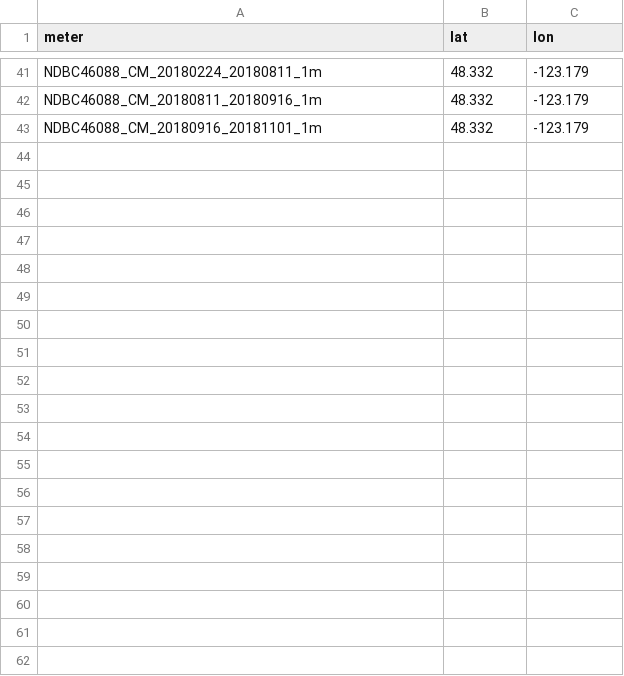
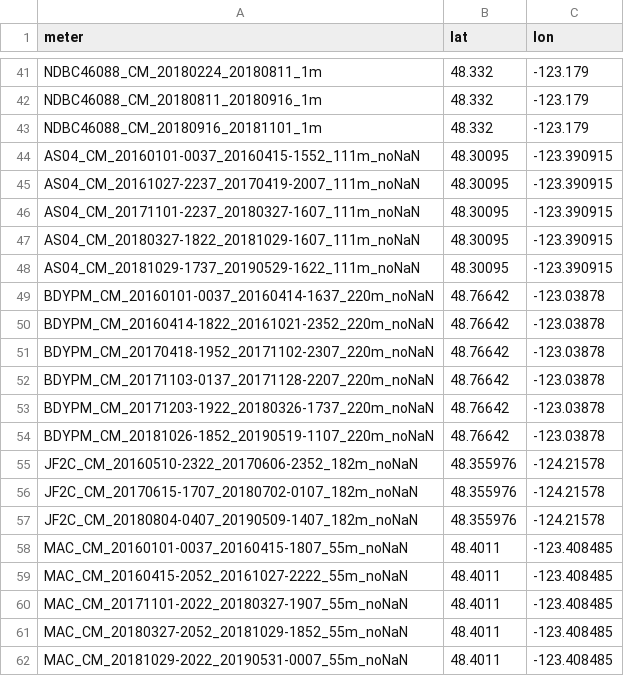
Before and after one commit to goldford/NEMO-Salish-Sea-1500, a CSV file: data/evaluation/cm_locations.csv, drawn as a sheet; only a part is shown, gaps mark what is left out; the diff covers the shown part only.

```diff
--- a/data/evaluation/cm_locations.csv
+++ b/data/evaluation/cm_locations.csv
@@ -43 +43,20 @@ NDBC46088_CM_20180811_20180916_1m,48.332,-123.179
 NDBC46088_CM_20180916_20181101_1m,48.332,-123.179
+AS04_CM_20160101-0037_20160415-1552_111m_noNaN,48.30095,-123.390915
+AS04_CM_20161027-2237_20170419-2007_111m_noNaN,48.30095,-123.390915
+AS04_CM_20171101-2237_20180327-1607_111m_noNaN,48.30095,-123.390915
+AS04_CM_20180327-1822_20181029-1607_111m_noNaN,48.30095,-123.390915
+AS04_CM_20181029-1737_20190529-1622_111m_noNaN,48.30095,-123.390915
+BDYPM_CM_20160101-0037_20160414-1637_220m_noNaN,48.76642,-123.03878
+BDYPM_CM_20160414-1822_20161021-2352_220m_noNaN,48.76642,-123.03878
+BDYPM_CM_20170418-1952_20171102-2307_220m_noNaN,48.76642,-123.03878
+BDYPM_CM_20171103-0137_20171128-2207_220m_noNaN,48.76642,-123.03878
+BDYPM_CM_20171203-1922_20180326-1737_220m_noNaN,48.76642,-123.03878
+BDYPM_CM_20181026-1852_20190519-1107_220m_noNaN,48.76642,-123.03878
+JF2C_CM_20160510-2322_20170606-2352_182m_noNaN,48.355976,-124.21578
+JF2C_CM_20170615-1707_20180702-0107_182m_noNaN,48.355976,-124.21578
+JF2C_CM_20180804-0407_20190509-1407_182m_noNaN,48.355976,-124.21578
+MAC_CM_20160101-0037_20160415-1807_55m_noNaN,48.4011,-123.408485
+MAC_CM_20160415-2052_20161027-2222_55m_noNaN,48.4011,-123.408485
+MAC_CM_20171101-2022_20180327-1907_55m_noNaN,48.4011,-123.408485
+MAC_CM_20180327-2052_20181029-1852_55m_noNaN,48.4011,-123.408485
+MAC_CM_20181029-2022_20190531-0007_55m_noNaN,48.4011,-123.408485
```
Also changed, not shown: 23 added rows elsewhere in this file, 5 other files.
